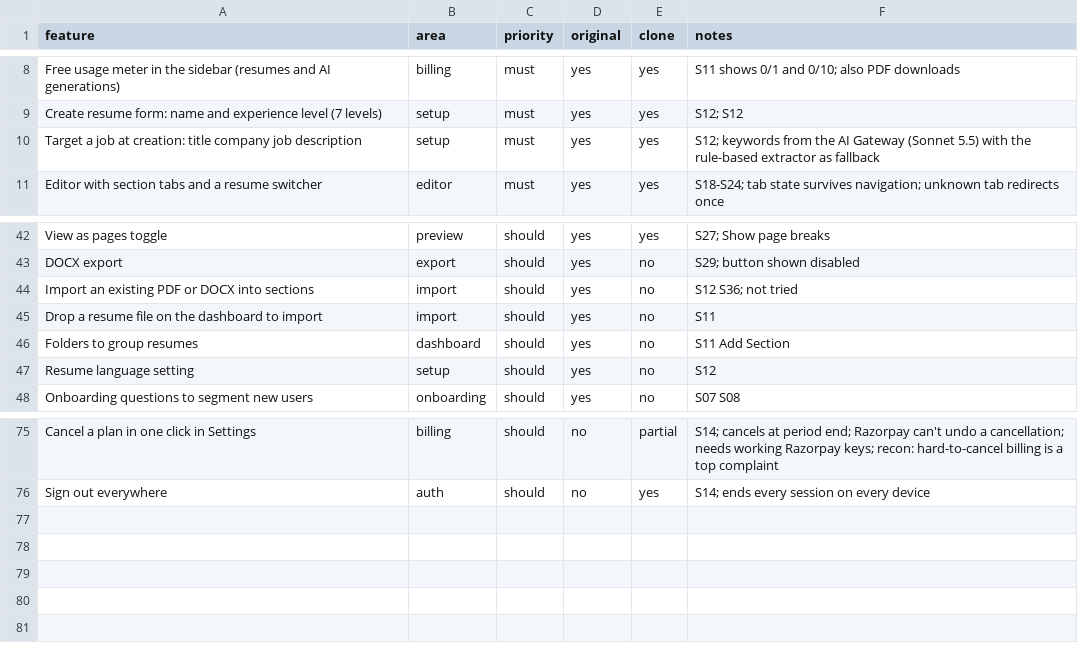
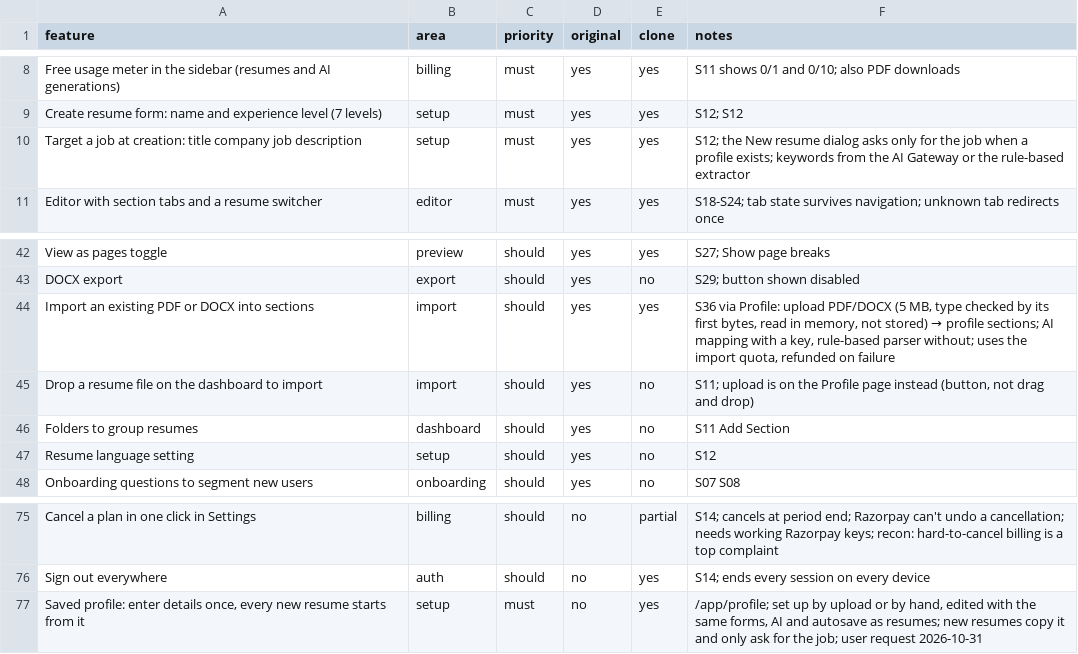
Before and after one commit to JabberWock555/AiResumeBuilder, a CSV file: replica/features.csv, drawn as a sheet; only a part is shown, gaps mark what is left out.

```diff
--- a/replica/features.csv
+++ b/replica/features.csv
@@ -9,3 +9,3 @@ Free usage meter in the sidebar (resumes and AI generations),billing,must,yes,ye
 Create resume form: name and experience level (7 levels),setup,must,yes,yes,S12; S12
-Target a job at creation: title company job description,setup,must,yes,yes,S12; keywords from the AI Gateway (Sonnet 5.5) with the rule-based extractor as fallback
+Target a job at creation: title company job description,setup,must,yes,yes,S12; the New resume dialog asks only for the job when a profile exists; keywords from the AI Gateway or the rule-based extractor
 Editor with section tabs and a resume switcher,editor,must,yes,yes,S18-S24; tab state survives navigation; unknown tab redirects once
@@ -43,4 +43,4 @@ View as pages toggle,preview,should,yes,yes,S27; Show page breaks
 DOCX export,export,should,yes,no,S29; button shown disabled
-Import an existing PDF or DOCX into sections,import,should,yes,no,S12 S36; not tried
-Drop a resume file on the dashboard to import,import,should,yes,no,S11
+Import an existing PDF or DOCX into sections,import,should,yes,yes,"S36 via Profile: upload PDF/DOCX (5 MB, type checked by its first bytes, read in memory, not stored) → profile sections; AI mapping with a key, rule-based parser without; uses the import quota, refunded on failure"
+Drop a resume file on the dashboard to import,import,should,yes,no,"S11; upload is on the Profile page instead (button, not drag and drop)"
 Folders to group resumes,dashboard,should,yes,no,S11 Add Section
@@ -76 +76,2 @@ Cancel a plan in one click in Settings,billing,should,no,partial,S14; cancels at
 Sign out everywhere,auth,should,no,yes,S14; ends every session on every device
+"Saved profile: enter details once, every new resume starts from it",setup,must,no,yes,"/app/profile; set up by upload or by hand, edited with the same forms, AI and autosave as resumes; new resumes copy it and only ask for the job; user request 2026-10-31"
```
Also changed, not shown: 53 other files.
